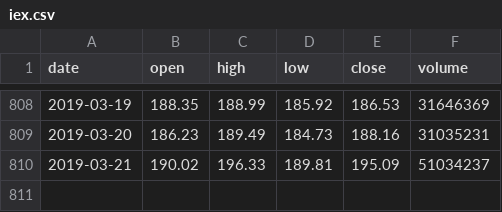
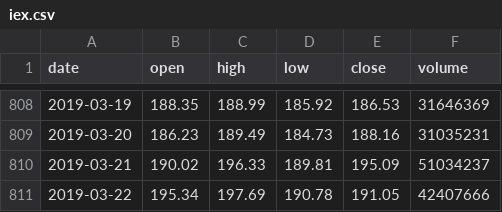
Before and after one commit to em280/buffett, a CSV file: flask-edition/iex.csv, drawn as a sheet; only a part is shown, gaps mark what is left out; the diff names each change by its address in the sheet, - before the commit and + after, or states it on an @@ line.

```diff
--- a/flask-edition/iex.csv
+++ b/flask-edition/iex.csv
+row 811: 2019-03-22 | 195.34 | 197.69 | 190.78 | 191.05 | 42407666
```
Also changed, not shown: 1 other file.
